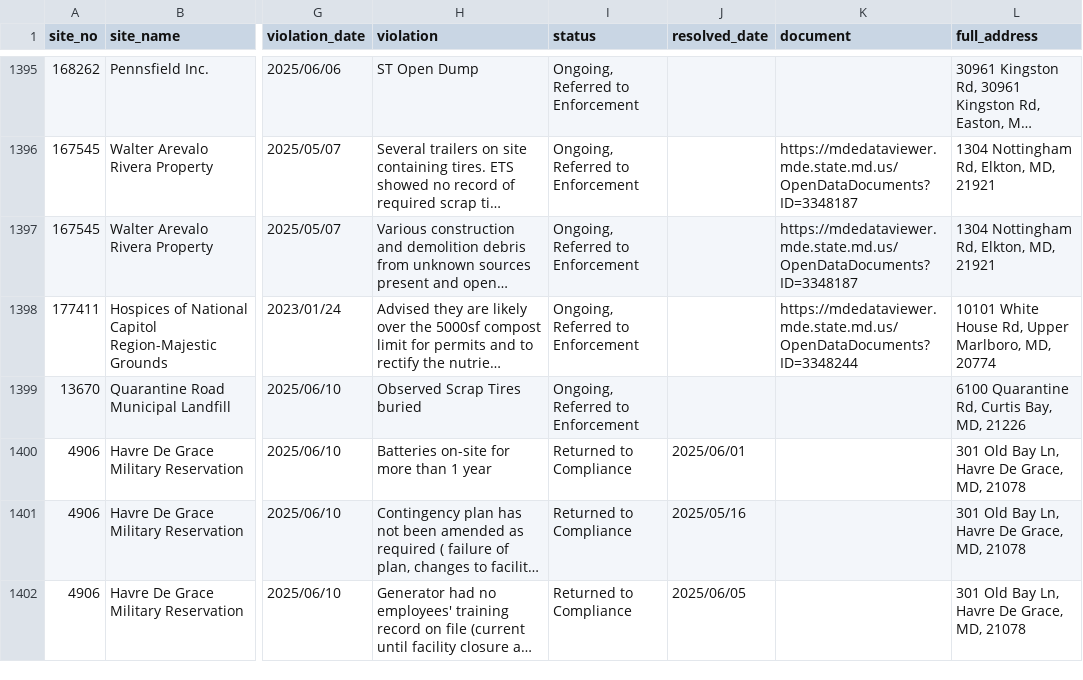
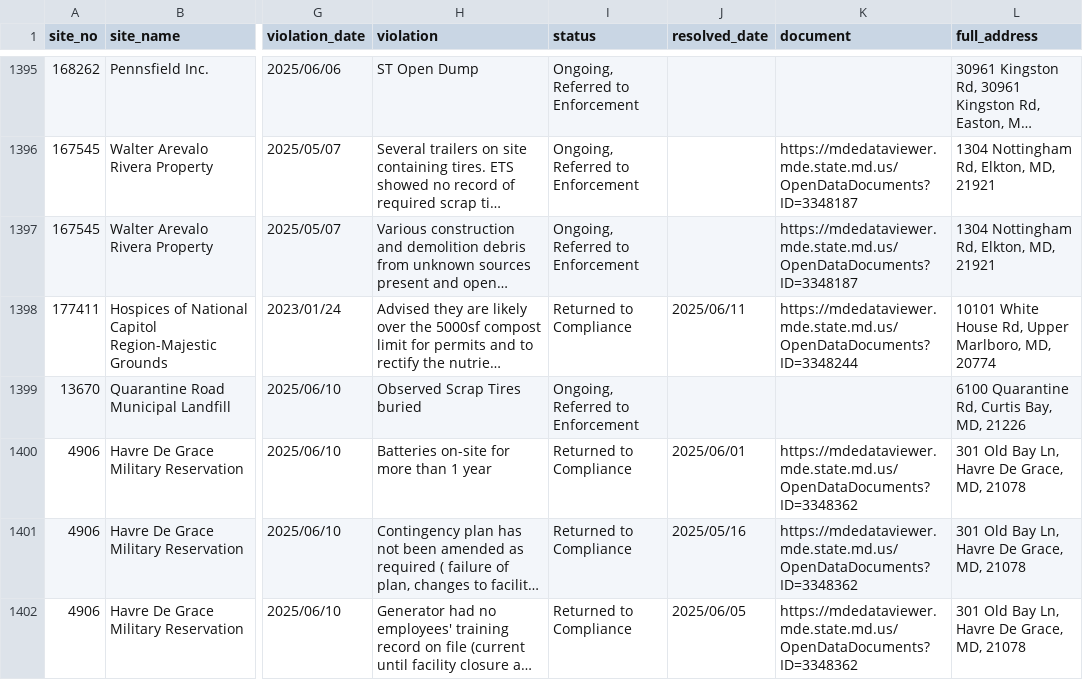
Before and after one commit to amahaja25/solid-waste, a CSV file: static/solid_waste_violations.csv, drawn as a sheet; only a part is shown, gaps mark what is left out; long unchanged cells end in …; the diff covers the shown part only; the diff names each change by its address in the sheet, - before the commit and + after, or states it on an @@ line.

```diff
--- a/static/solid_waste_violations.csv
+++ b/static/solid_waste_violations.csv
-I1398 (status): Ongoing, Referred to Enforcement
+I1398 (status): Returned to Compliance
-J1398 (resolved_date): (empty)
+J1398 (resolved_date): 2025/06/11
-K1400:K1402 (document): (empty)
+K1400:K1402 (document): https://mdedataviewer.mde.state.md.us/OpenDataDocuments?ID=3348362
```
Also changed, not shown: 1 added row and 18 edited cells elsewhere in this file.
